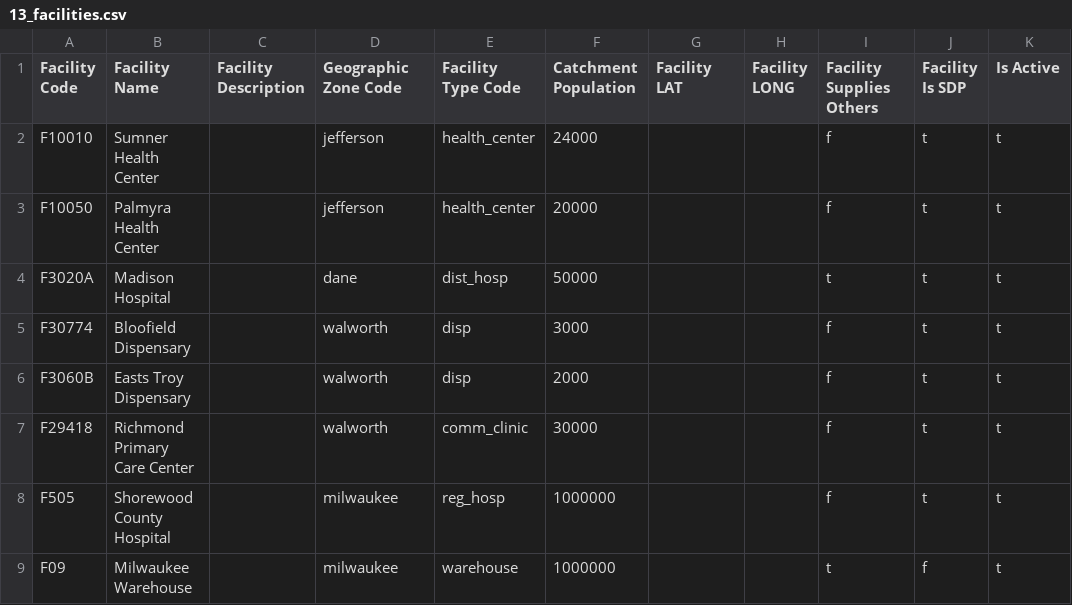
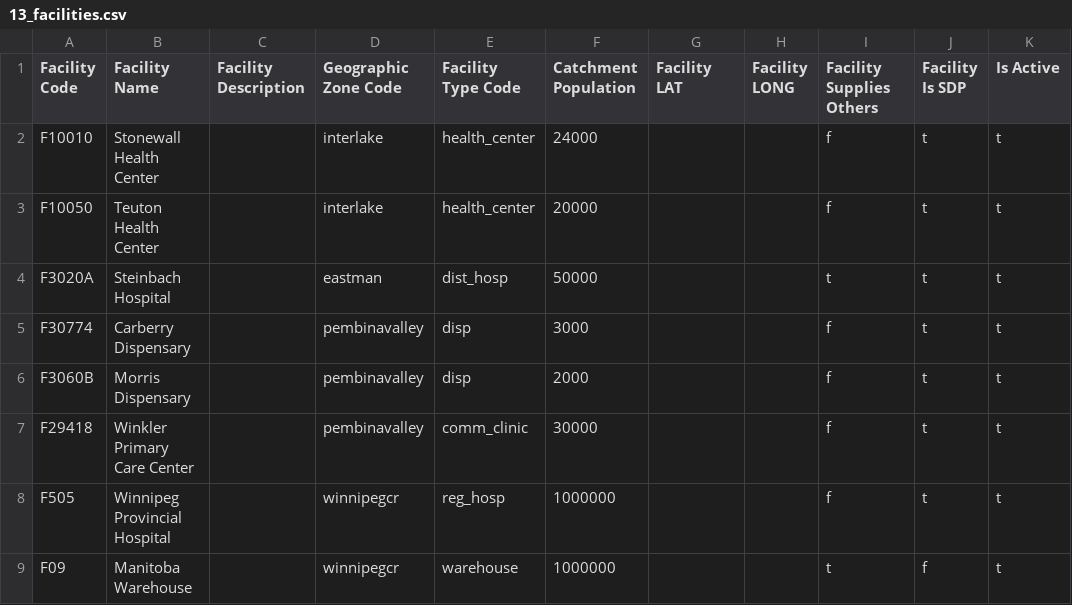
Before and after one commit to joshzamor/config-demo, a CSV file: upload/13_facilities.csv, drawn as a sheet; only a part is shown; the diff names each change by its address in the sheet, - before the commit and + after, or states it on an @@ line.

```diff
--- a/upload/13_facilities.csv
+++ b/upload/13_facilities.csv
-B2 (Facility Name): Sumner Health Center
+B2 (Facility Name): Stonewall Health Center
-D2:D3 (Geographic Zone Code): jefferson
+D2:D3 (Geographic Zone Code): interlake
-B3 (Facility Name): Palmyra Health Center
+B3 (Facility Name): Teuton Health Center
-B4 (Facility Name): Madison Hospital
+B4 (Facility Name): Steinbach Hospital
-D4 (Geographic Zone Code): dane
+D4 (Geographic Zone Code): eastman
-B5 (Facility Name): Bloofield Dispensary
+B5 (Facility Name): Carberry Dispensary
-D5:D7 (Geographic Zone Code): walworth
+D5:D7 (Geographic Zone Code): pembinavalley
-B6 (Facility Name): Easts Troy Dispensary
+B6 (Facility Name): Morris Dispensary
-B7 (Facility Name): Richmond Primary Care Center
+B7 (Facility Name): Winkler Primary Care Center
-B8 (Facility Name): Shorewood County Hospital
+B8 (Facility Name): Winnipeg Provincial Hospital
-D8:D9 (Geographic Zone Code): milwaukee
+D8:D9 (Geographic Zone Code): winnipegcr
-B9 (Facility Name): Milwaukee Warehouse
+B9 (Facility Name): Manitoba Warehouse
```
Also changed, not shown: upload/10_geographic_zones.csv, upload/17_supervisory_nodes.csv, 2 other files.
